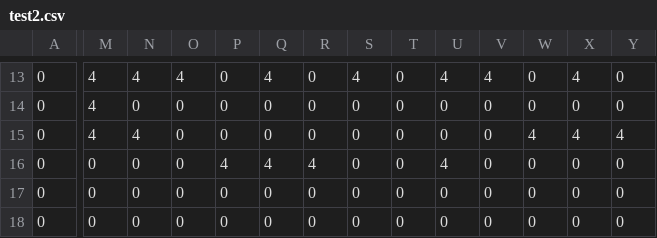
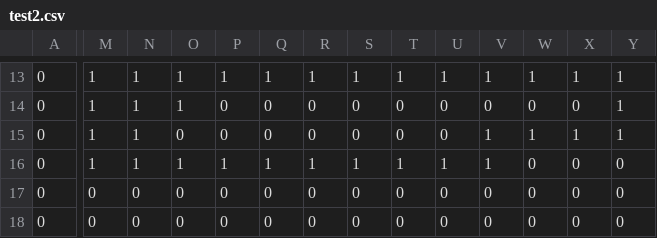
Before and after one commit to hiwatashi-michiya/TR1_1, a CSV file: Resources/Maps/test2.csv, drawn as a sheet; only a part is shown, gaps mark what is left out; the diff covers the shown part only; the diff names each change by its address in the sheet, - before the commit and + after, or states it on an @@ line.

```diff
--- a/Resources/Maps/test2.csv
+++ b/Resources/Maps/test2.csv
-M13:M15: 4
+M13:M15: 1
-N13: 4
+N13: 1
-O13: 4
+O13: 1
-P13: 0
+P13: 1
-Q13: 4
+Q13: 1
-R13: 0
+R13: 1
-S13: 4
+S13: 1
-T13: 0
+T13: 1
-U13: 4
+U13: 1
-V13: 4
+V13: 1
-W13: 0
+W13: 1
-X13: 4
+X13: 1
-Y13:Y14: 0
+Y13:Y14: 1
-N14: 0
+N14: 1
-O14: 0
+O14: 1
-N15: 4
+N15: 1
-V15:V16: 0
+V15:V16: 1
-W15: 4
+W15: 1
-X15: 4
+X15: 1
-Y15: 4
+Y15: 1
-M16: 0
+M16: 1
-N16: 0
+N16: 1
-O16: 0
+O16: 1
-P16: 4
+P16: 1
-Q16: 4
+Q16: 1
-R16: 4
+R16: 1
-S16: 0
+S16: 1
-T16: 0
+T16: 1
-U16: 4
+U16: 1
```
Also changed, not shown: 51 edited cells elsewhere in this file, Resources/Maps/test.csv, 35 other files.
